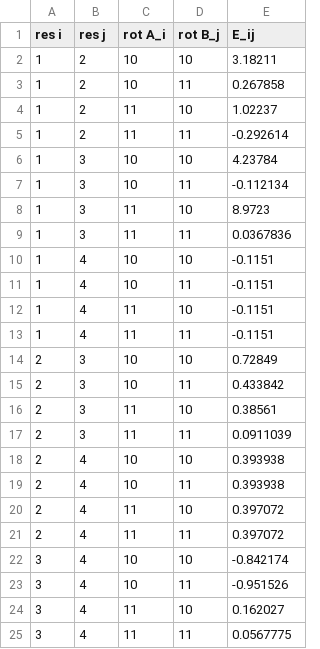
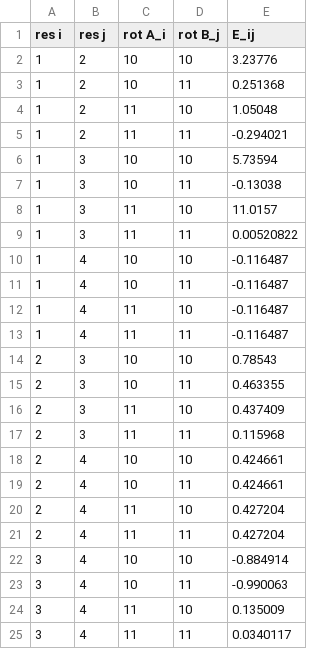
Before and after one commit to valeriavisani/hybrid_annealing_in_protein_engineering_feasibility, a CSV file: data/pyRosetta/energy_files/2rot_4res_two_body_terms.csv, drawn as a sheet.

```diff
--- a/data/pyRosetta/energy_files/2rot_4res_two_body_terms.csv
+++ b/data/pyRosetta/energy_files/2rot_4res_two_body_terms.csv
@@ -1,25 +1,25 @@
 res i,res j,rot A_i,rot B_j,E_ij
-1,2,10,10,3.18211
-1,2,10,11,0.267858
-1,2,11,10,1.02237
-1,2,11,11,-0.292614
-1,3,10,10,4.23784
-1,3,10,11,-0.112134
-1,3,11,10,8.9723
-1,3,11,11,0.0367836
-1,4,10,10,-0.1151
-1,4,10,11,-0.1151
-1,4,11,10,-0.1151
-1,4,11,11,-0.1151
-2,3,10,10,0.72849
-2,3,10,11,0.433842
-2,3,11,10,0.38561
-2,3,11,11,0.0911039
-2,4,10,10,0.393938
-2,4,10,11,0.393938
-2,4,11,10,0.397072
-2,4,11,11,0.397072
-3,4,10,10,-0.842174
-3,4,10,11,-0.951526
-3,4,11,10,0.162027
-3,4,11,11,0.0567775
+1,2,10,10,3.23776
+1,2,10,11,0.251368
+1,2,11,10,1.05048
+1,2,11,11,-0.294021
+1,3,10,10,5.73594
+1,3,10,11,-0.13038
+1,3,11,10,11.0157
+1,3,11,11,0.00520822
+1,4,10,10,-0.116487
+1,4,10,11,-0.116487
+1,4,11,10,-0.116487
+1,4,11,11,-0.116487
+2,3,10,10,0.78543
+2,3,10,11,0.463355
+2,3,11,10,0.437409
+2,3,11,11,0.115968
+2,4,10,10,0.424661
+2,4,10,11,0.424661
+2,4,11,10,0.427204
+2,4,11,11,0.427204
+3,4,10,10,-0.884914
+3,4,10,11,-0.990063
+3,4,11,10,0.135009
+3,4,11,11,0.0340117
```
Also changed, not shown: data/pyRosetta/energy_files/2rot_4res_one_body_terms_manual.csv, data/pyRosetta/energy_files/2rot_4res_two_body_terms_manual.csv, 16 other files.
